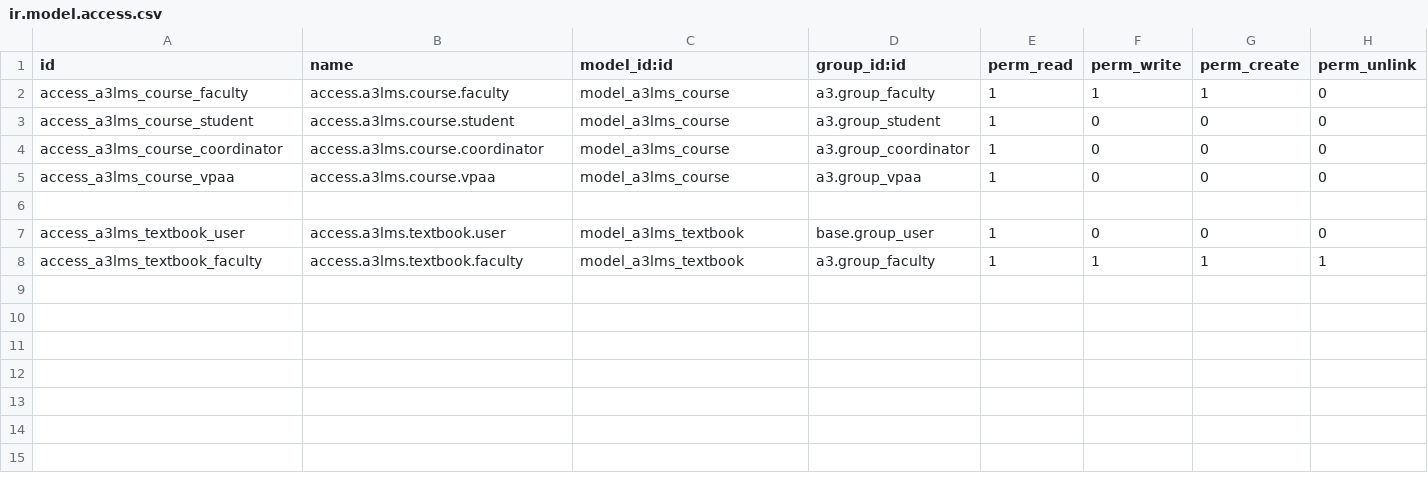
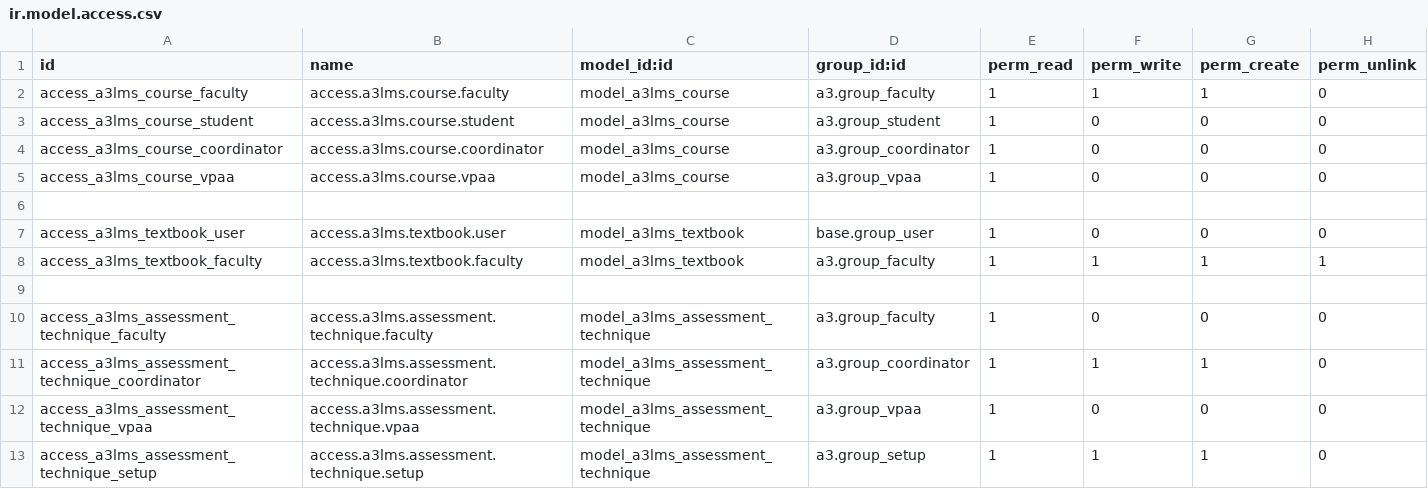
Before and after one commit to oiraqi/academix, a CSV file: a3lms/security/ir.model.access.csv, drawn as a sheet; the diff names each change by its address in the sheet, - before the commit and + after, or states it on an @@ line.

```diff
--- a/a3lms/security/ir.model.access.csv
+++ b/a3lms/security/ir.model.access.csv
+row 9: (empty)
+row 10: access_a3lms_assessment_technique_faculty | access.a3lms.assessment.technique.faculty | model_a3lms_assessment_technique | a3.group_faculty | 1 | 0 | 0 | 0
+row 11: access_a3lms_assessment_technique_coordinator | access.a3lms.assessment.technique.coordinator | model_a3lms_assessment_technique | a3.group_coordinator | 1 | 1 | 1 | 0
+row 12: access_a3lms_assessment_technique_vpaa | access.a3lms.assessment.technique.vpaa | model_a3lms_assessment_technique | a3.group_vpaa | 1 | 0 | 0 | 0
+row 13: access_a3lms_assessment_technique_setup | access.a3lms.assessment.technique.setup | model_a3lms_assessment_technique | a3.group_setup | 1 | 1 | 1 | 0
```
Also changed, not shown: a3quality/security/ir.model.access.csv.
